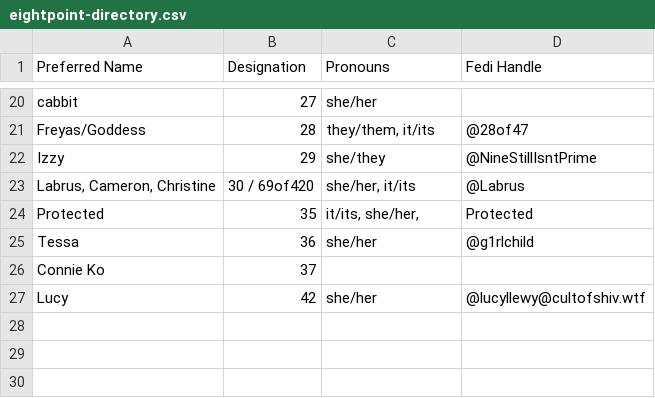
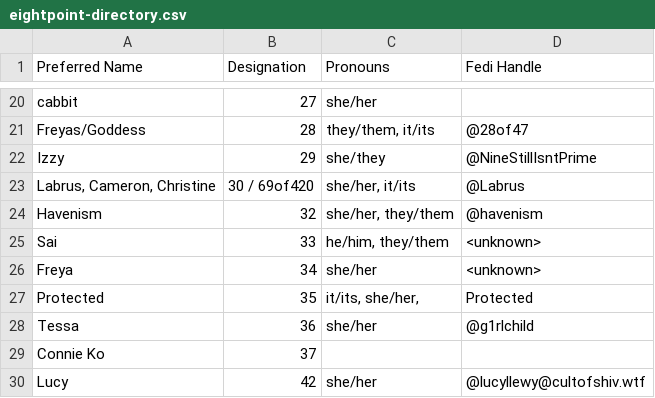
Before and after one commit to Eightpoint-Collective/directory, a CSV file: eightpoint-directory.csv, drawn as a sheet; only a part is shown, gaps mark what is left out; the diff names each change by its address in the sheet, - before the commit and + after, or states it on an @@ line.

Commit message:
Update eightpoint-directory.csv: added havenism (32), Sai (33), Freya (34)

```diff
--- a/eightpoint-directory.csv
+++ b/eightpoint-directory.csv
+row 24: Havenism | 32 | she/her, they/them | @havenism
+row 25: Sai | 33 | he/him, they/them | <unknown>
+row 26: Freya | 34 | she/her | <unknown>
```
